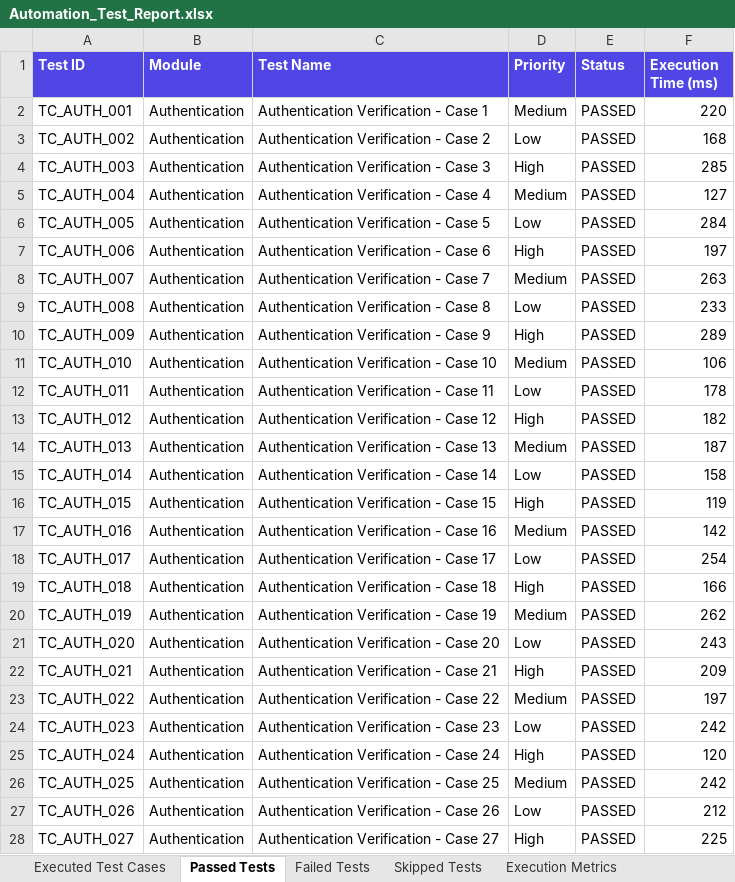
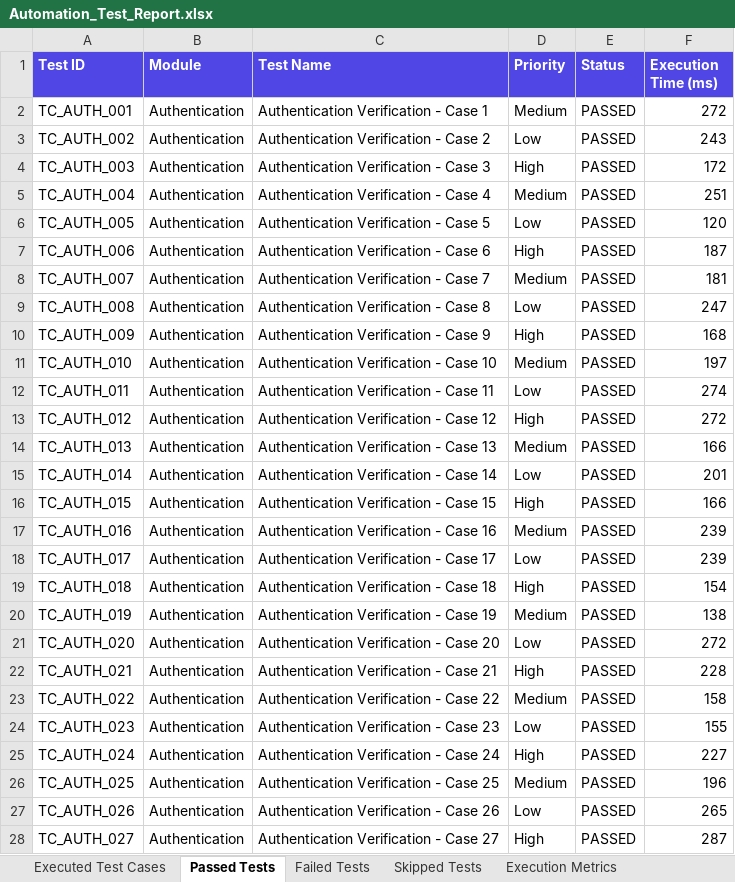
Before and after one commit to Sameerakhan05/pdd-testing, an Excel workbook: automation/reports/excel/Automation_Test_Report.xlsx, sheet Passed Tests, drawn as a sheet; only a part is shown; values as stored, in another font and other column widths than the file's, no borders; the diff covers the shown part only; the diff names each change by its address in the sheet, - before the commit and + after, or states it on an @@ line.

```diff
--- a/automation/reports/excel/Automation_Test_Report.xlsx (sheet Passed Tests)
+++ b/automation/reports/excel/Automation_Test_Report.xlsx (sheet Passed Tests)
-F2 (Execution Time (ms)): 220
+F2 (Execution Time (ms)): 272
-F3 (Execution Time (ms)): 168
+F3 (Execution Time (ms)): 243
-F4 (Execution Time (ms)): 285
+F4 (Execution Time (ms)): 172
-F5 (Execution Time (ms)): 127
+F5 (Execution Time (ms)): 251
-F6 (Execution Time (ms)): 284
+F6 (Execution Time (ms)): 120
-F7 (Execution Time (ms)): 197
+F7 (Execution Time (ms)): 187
-F8 (Execution Time (ms)): 263
+F8 (Execution Time (ms)): 181
-F9 (Execution Time (ms)): 233
+F9 (Execution Time (ms)): 247
-F10 (Execution Time (ms)): 289
+F10 (Execution Time (ms)): 168
-F11 (Execution Time (ms)): 106
+F11 (Execution Time (ms)): 197
-F12 (Execution Time (ms)): 178
+F12 (Execution Time (ms)): 274
-F13 (Execution Time (ms)): 182
+F13 (Execution Time (ms)): 272
-F14 (Execution Time (ms)): 187
+F14 (Execution Time (ms)): 166
-F15 (Execution Time (ms)): 158
+F15 (Execution Time (ms)): 201
-F16 (Execution Time (ms)): 119
+F16 (Execution Time (ms)): 166
-F17 (Execution Time (ms)): 142
+F17 (Execution Time (ms)): 239
-F18 (Execution Time (ms)): 254
+F18 (Execution Time (ms)): 239
-F19 (Execution Time (ms)): 166
+F19 (Execution Time (ms)): 154
-F20 (Execution Time (ms)): 262
+F20 (Execution Time (ms)): 138
-F21 (Execution Time (ms)): 243
+F21 (Execution Time (ms)): 272
-F22 (Execution Time (ms)): 209
+F22 (Execution Time (ms)): 228
-F23 (Execution Time (ms)): 197
+F23 (Execution Time (ms)): 158
-F24 (Execution Time (ms)): 242
+F24 (Execution Time (ms)): 155
-F25 (Execution Time (ms)): 120
+F25 (Execution Time (ms)): 227
-F26 (Execution Time (ms)): 242
+F26 (Execution Time (ms)): 196
-F27 (Execution Time (ms)): 212
+F27 (Execution Time (ms)): 265
-F28 (Execution Time (ms)): 225
+F28 (Execution Time (ms)): 287
```
Also changed, not shown: 12 added rows, 10 removed rows and 457 edited cells elsewhere in this sheet, sheet Executed Test Cases, sheet Failed Tests, sheet Pass Rate Summary, sheet Defect Summary, sheet Skipped Tests, sheet Execution Metrics, automation/reports/excel/Execution_Summary.xlsx, automation/reports/excel/Failed_Test_Cases.xlsx, 17 other files.
